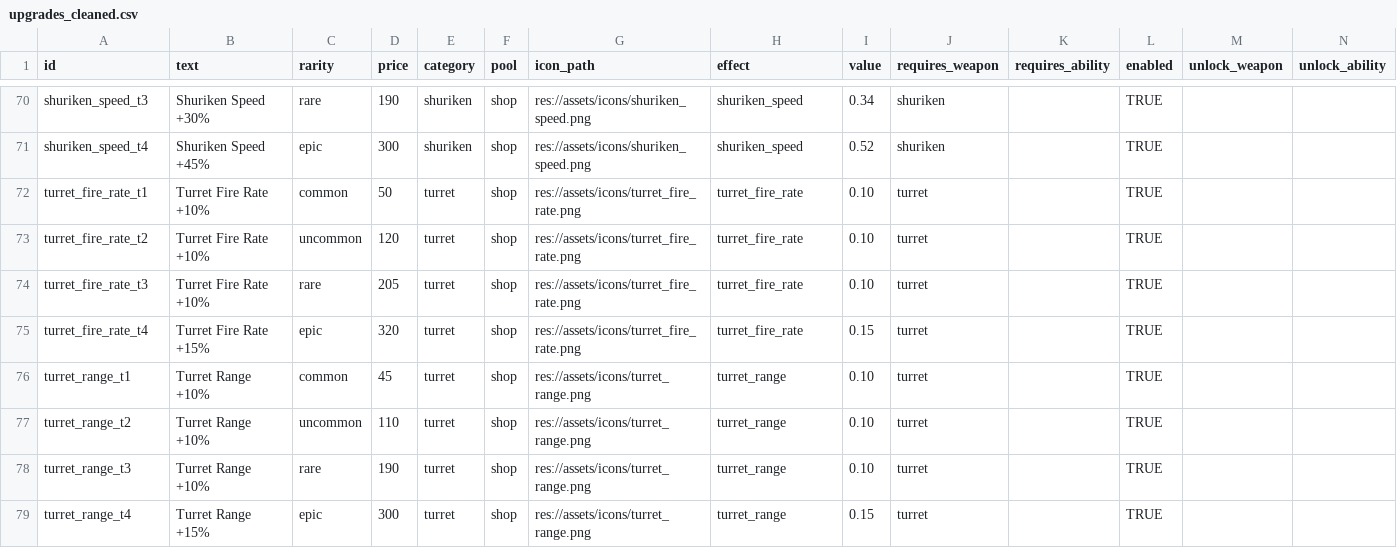
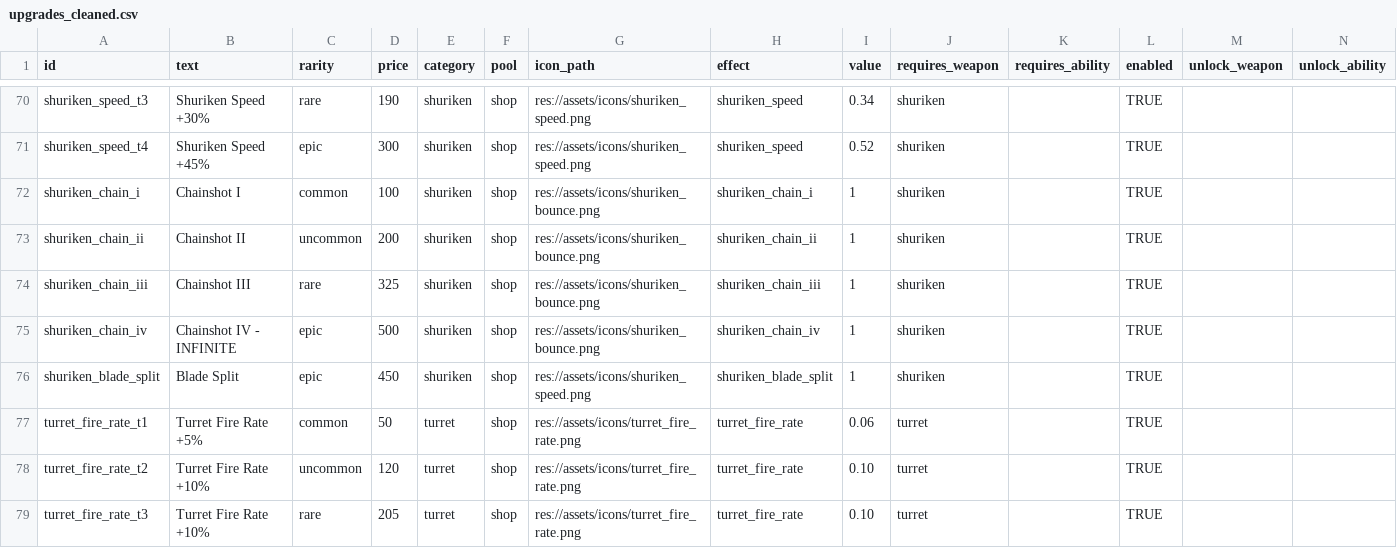
Before and after one commit to Safinvgehlenosman/Top-Down-Shooter-Game, a CSV file: data/upgrades_cleaned.csv, drawn as a sheet; only a part is shown, gaps mark what is left out; the shorter side is filled out with more unchanged rows.

Commit message:
add shuriken chainshot and blade split upgrades
Introduces new shuriken upgrades: Chainshot (I-IV) and Blade Split, with corresponding data, translation, and logic. Shuriken bullets can now chain between enemies, with upgrade-based chain count, radius, speed, and a chance to spawn mini-shurikens. Updates upgrade application, bullet logic, and weapon firing to support these mechanics. Also adjusts turret fire rate upgrade values and increases base shuriken speed.

```diff
--- a/data/upgrades_cleaned.csv
+++ b/data/upgrades_cleaned.csv
@@ -71,3 +71,8 @@ shuriken_speed_t3,Shuriken Speed +30%,rare,190,shuriken,shop,res://assets/icons/
 shuriken_speed_t4,Shuriken Speed +45%,epic,300,shuriken,shop,res://assets/icons/shuriken_speed.png,shuriken_speed,0.52,shuriken,,TRUE,,
-turret_fire_rate_t1,Turret Fire Rate +10%,common,50,turret,shop,res://assets/icons/turret_fire_rate.png,turret_fire_rate,0.10,turret,,TRUE,,
+shuriken_chain_i,Chainshot I,common,100,shuriken,shop,res://assets/icons/shuriken_bounce.png,shuriken_chain_i,1,shuriken,,TRUE,,
+shuriken_chain_ii,Chainshot II,uncommon,200,shuriken,shop,res://assets/icons/shuriken_bounce.png,shuriken_chain_ii,1,shuriken,,TRUE,,
+shuriken_chain_iii,Chainshot III,rare,325,shuriken,shop,res://assets/icons/shuriken_bounce.png,shuriken_chain_iii,1,shuriken,,TRUE,,
+shuriken_chain_iv,Chainshot IV - INFINITE,epic,500,shuriken,shop,res://assets/icons/shuriken_bounce.png,shuriken_chain_iv,1,shuriken,,TRUE,,
+shuriken_blade_split,Blade Split,epic,450,shuriken,shop,res://assets/icons/shuriken_speed.png,shuriken_blade_split,1,shuriken,,TRUE,,
+turret_fire_rate_t1,Turret Fire Rate +5%,common,50,turret,shop,res://assets/icons/turret_fire_rate.png,turret_fire_rate,0.06,turret,,TRUE,,
 turret_fire_rate_t2,Turret Fire Rate +10%,uncommon,120,turret,shop,res://assets/icons/turret_fire_rate.png,turret_fire_rate,0.10,turret,,TRUE,,
```
Also changed, not shown: 16 other files.
